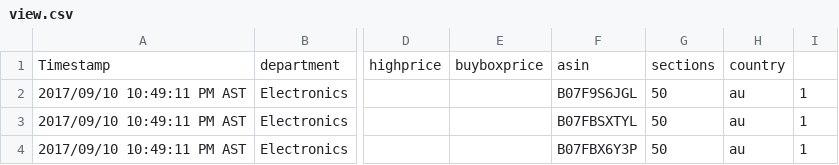
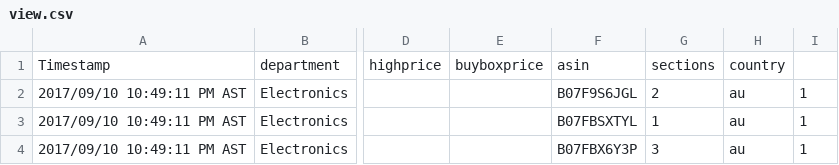
Before and after one commit to czds68/AmazonBuy, a CSV file: amazonbuy_database/view.csv, drawn as a sheet; only a part is shown, gaps mark what is left out; the diff names each change by its address in the sheet, - before the commit and + after, or states it on an @@ line.

```diff
--- a/amazonbuy_database/view.csv
+++ b/amazonbuy_database/view.csv
-G2: 50
+G2: 2
-G3: 50
+G3: 1
-G4: 50
+G4: 3
```
Also changed, not shown: amazonbuy_database/AccountInfo.csv, amazonbuy_database/Finance.csv, 3 other files.
